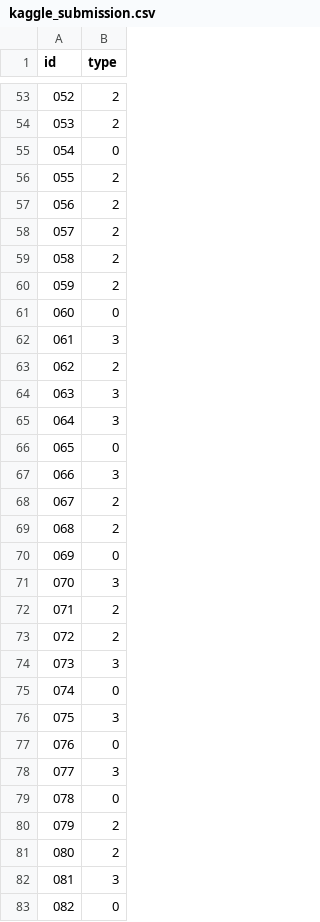
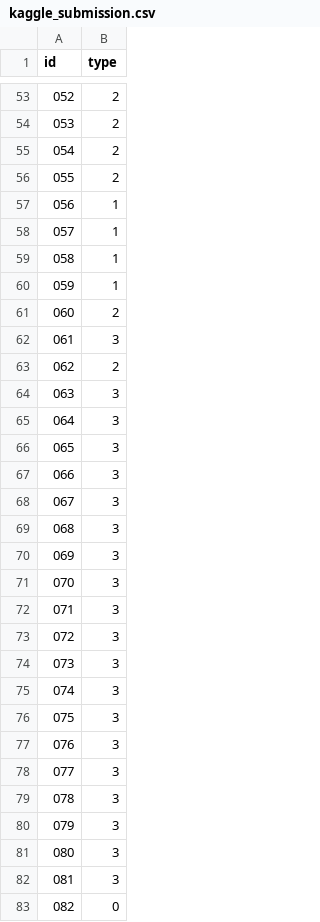
Before and after one commit to Beeditor04/hutech_mushroom, a CSV file: src/kaggle_submission.csv, drawn as a sheet; only a part is shown, gaps mark what is left out; the diff covers the shown part only.

```diff
--- a/src/kaggle_submission.csv
+++ b/src/kaggle_submission.csv
@@ -54,9 +54,9 @@ id,type
 053,2
-054,0
+054,2
 055,2
-056,2
-057,2
-058,2
-059,2
-060,0
+056,1
+057,1
+058,1
+059,1
+060,2
 061,3
@@ -65,18 +65,18 @@ id,type
 064,3
-065,0
+065,3
 066,3
-067,2
-068,2
-069,0
+067,3
+068,3
+069,3
 070,3
-071,2
-072,2
+071,3
+072,3
 073,3
-074,0
+074,3
 075,3
-076,0
+076,3
 077,3
-078,0
-079,2
-080,2
+078,3
+079,3
+080,3
 081,3
```
Also changed, not shown: 18 edited cells elsewhere in this file, 15 other files.
